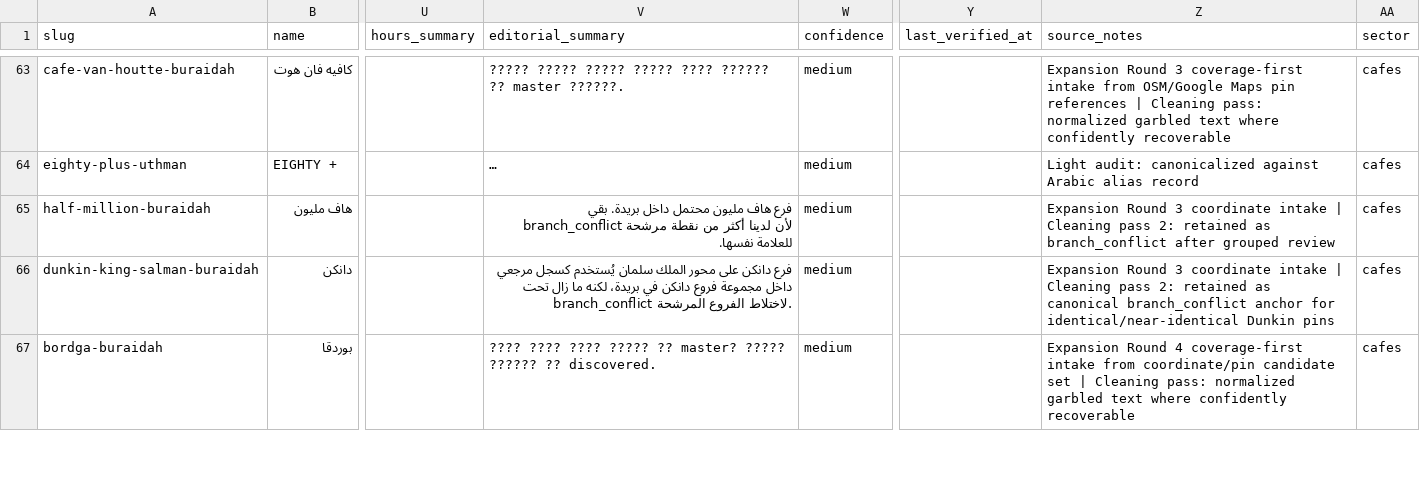
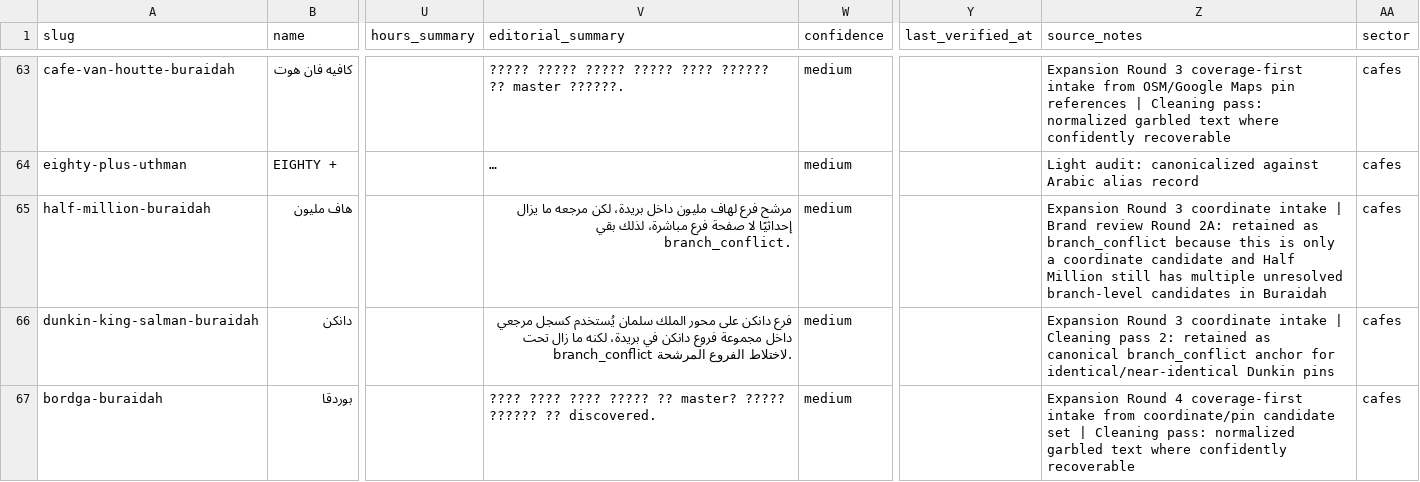
Before and after one commit to badroneai/daleely-buraidah-wiki, a CSV file: projects/daleely-buraidah/data/master.csv, drawn as a sheet; only a part is shown, gaps mark what is left out; long unchanged cells end in …; the diff covers the shown part only; the diff names each change by its address in the sheet, - before the commit and + after, or states it on an @@ line.

Commit message:
daleely-buraidah: cleanup round 2a brand conflict resolution

```diff
--- a/projects/daleely-buraidah/data/master.csv
+++ b/projects/daleely-buraidah/data/master.csv
-V65 (editorial_summary): فرع هاف مليون محتمل داخل بريدة. بقي branch_conflict لأن لدينا أكثر من نقطة مرشحة للعلامة نفسها.
+V65 (editorial_summary): مرشح فرع لهاف مليون داخل بريدة، لكن مرجعه ما يزال إحداثيًا لا صفحة فرع مباشرة، لذلك بقي branch_conflict.
-Z65 (source_notes): …intake | Cleaning pass 2: retained as branch_conflict after grouped review
+Z65 (source_notes): …intake | Brand review Round 2A: retained as branch_conflict because this is only a coordinate candidate and Half Million still has multiple unresolved branch-level candidates in Buraidah
```
Also changed, not shown: 31 edited cells elsewhere in this file, 1 other file.
